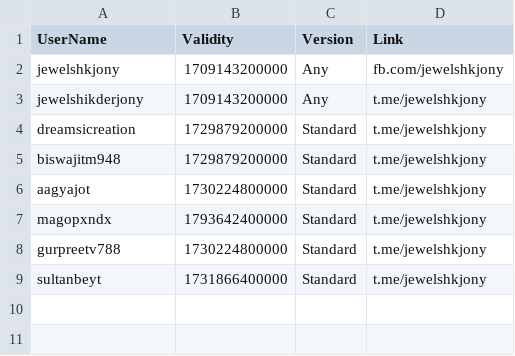
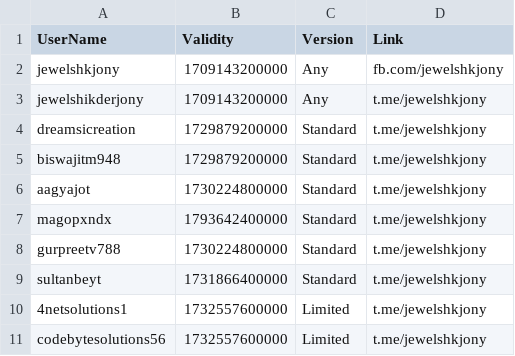
Before and after one commit to jewelshkjony/PublicFolder, a CSV file: AppLovinMax.csv, drawn as a sheet; the diff names each change by its address in the sheet, - before the commit and + after, or states it on an @@ line.

Commit message:
Update AppLovinMax.csv

```diff
--- a/AppLovinMax.csv
+++ b/AppLovinMax.csv
+row 10: 4netsolutions1 | 1732557600000 | Limited | t.me/jewelshkjony
+row 11: codebytesolutions56 | 1732557600000 | Limited | t.me/jewelshkjony
```
